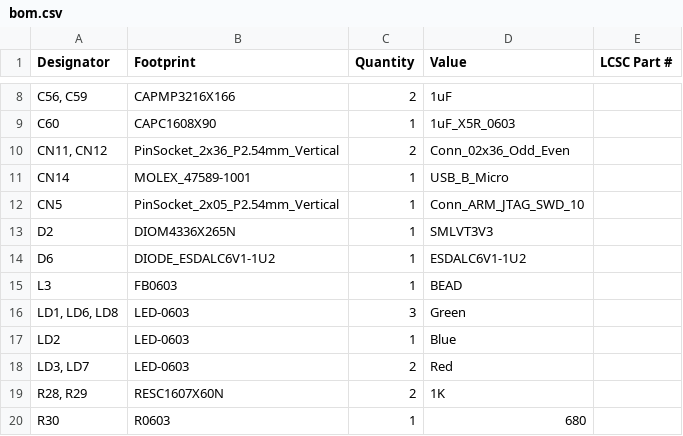
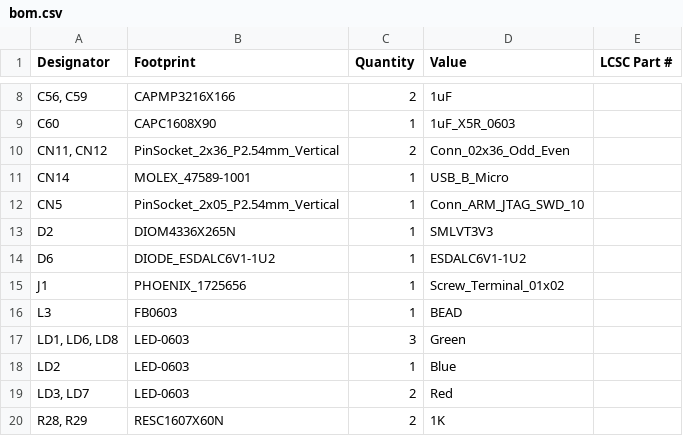
Before and after one commit to blakep7/HANDS-EMG, a CSV file: hardware/phase1/stm32_board/production/bom.csv, drawn as a sheet; only a part is shown, gaps mark what is left out; the shorter side is filled out with more unchanged rows.

Commit message:
Update STM board

```diff
--- a/hardware/phase1/stm32_board/production/bom.csv
+++ b/hardware/phase1/stm32_board/production/bom.csv
@@ -14,2 +14,3 @@ D2,DIOM4336X265N,1,SMLVT3V3,
 D6,DIODE_ESDALC6V1-1U2,1,ESDALC6V1-1U2,
+J1,PHOENIX_1725656,1,Screw_Terminal_01x02,
 L3,FB0603,1,BEAD,
```
Also changed, not shown: hardware/phase1/stm32_board/production/designators.csv, hardware/phase1/stm32_board/production/positions.csv, 14 other files.
